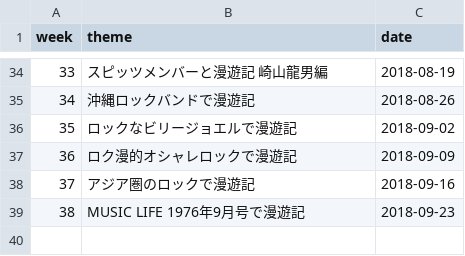
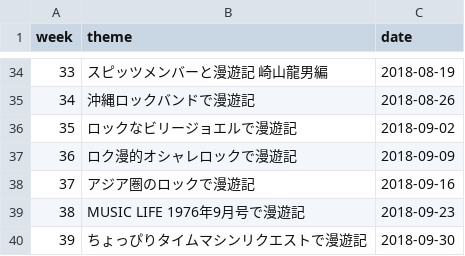
Before and after one commit to cieloazul310/rockman-survey, a CSV file: static/media/programs-programs.b2bf209d.csv (was static/media/programs-programs.865d15a4.csv), drawn as a sheet; only a part is shown, gaps mark what is left out.

```diff
--- a/static/media/programs-programs.865d15a4.csv
+++ b/static/media/programs-programs.b2bf209d.csv
@@ -39 +39,2 @@ week,theme,date
 38,MUSIC LIFE 1976年9月号で漫遊記,2018-09-23
+39,ちょっぴりタイムマシンリクエストで漫遊記,2018-09-30
```
Also changed, not shown: static/media/playlist-playlist.c72b36c7.csv, 7 other files.
